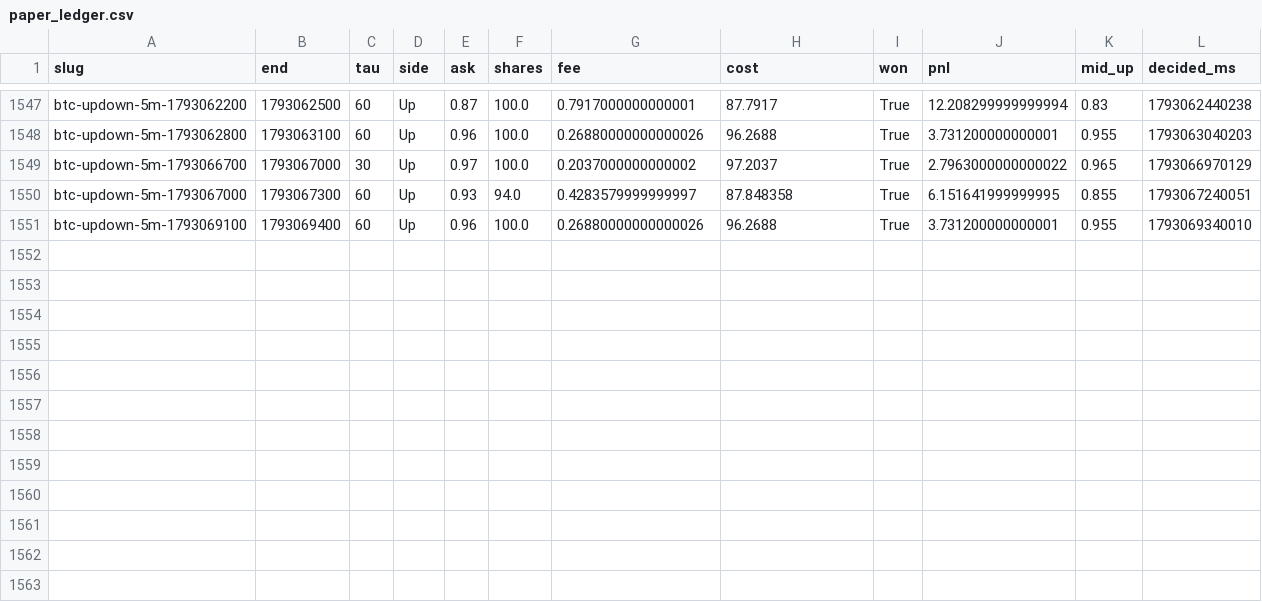
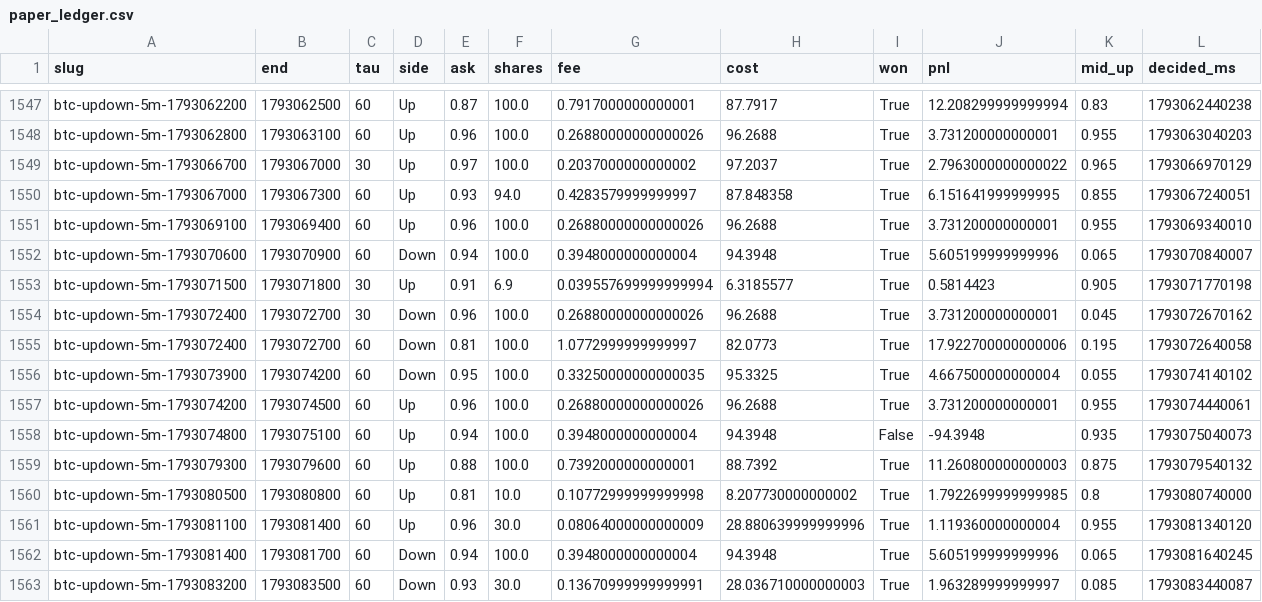
Before and after one commit to samuelyeung-space/whole-web-station-clone, a CSV file: research/polymarket-5m/forward/paper_ledger.csv, drawn as a sheet; only a part is shown, gaps mark what is left out.

```diff
--- a/research/polymarket-5m/forward/paper_ledger.csv
+++ b/research/polymarket-5m/forward/paper_ledger.csv
@@ -1551 +1551,13 @@ btc-updown-5m-1793067000,1793067300,60,Up,0.93,94.0,0.4283579999999997,87.848358
 btc-updown-5m-1793069100,1793069400,60,Up,0.96,100.0,0.26880000000000026,96.2688,True,3.731200000000001,0.955,1793069340010
+btc-updown-5m-1793070600,1793070900,60,Down,0.94,100.0,0.3948000000000004,94.3948,True,5.605199999999996,0.065,1793070840007
+btc-updown-5m-1793071500,1793071800,30,Up,0.91,6.9,0.039557699999999994,6.3185577,True,0.5814423,0.905,1793071770198
+btc-updown-5m-1793072400,1793072700,30,Down,0.96,100.0,0.26880000000000026,96.2688,True,3.731200000000001,0.045,1793072670162
+btc-updown-5m-1793072400,1793072700,60,Down,0.81,100.0,1.0772999999999997,82.0773,True,17.922700000000006,0.195,1793072640058
+btc-updown-5m-1793073900,1793074200,60,Down,0.95,100.0,0.33250000000000035,95.3325,True,4.667500000000004,0.055,1793074140102
+btc-updown-5m-1793074200,1793074500,60,Up,0.96,100.0,0.26880000000000026,96.2688,True,3.731200000000001,0.955,1793074440061
+btc-updown-5m-1793074800,1793075100,60,Up,0.94,100.0,0.3948000000000004,94.3948,False,-94.3948,0.935,1793075040073
+btc-updown-5m-1793079300,1793079600,60,Up,0.88,100.0,0.7392000000000001,88.7392,True,11.260800000000003,0.875,1793079540132
+btc-updown-5m-1793080500,1793080800,60,Up,0.81,10.0,0.10772999999999998,8.207730000000002,True,1.7922699999999985,0.8,1793080740000
+btc-updown-5m-1793081100,1793081400,60,Up,0.96,30.0,0.08064000000000009,28.880639999999996,True,1.119360000000004,0.955,1793081340120
+btc-updown-5m-1793081400,1793081700,60,Down,0.94,100.0,0.3948000000000004,94.3948,True,5.605199999999996,0.065,1793081640245
+btc-updown-5m-1793083200,1793083500,60,Down,0.93,30.0,0.13670999999999991,28.036710000000003,True,1.963289999999997,0.085,1793083440087
```
Also changed, not shown: research/polymarket-5m/forward/theta30.csv, 7 other files.
